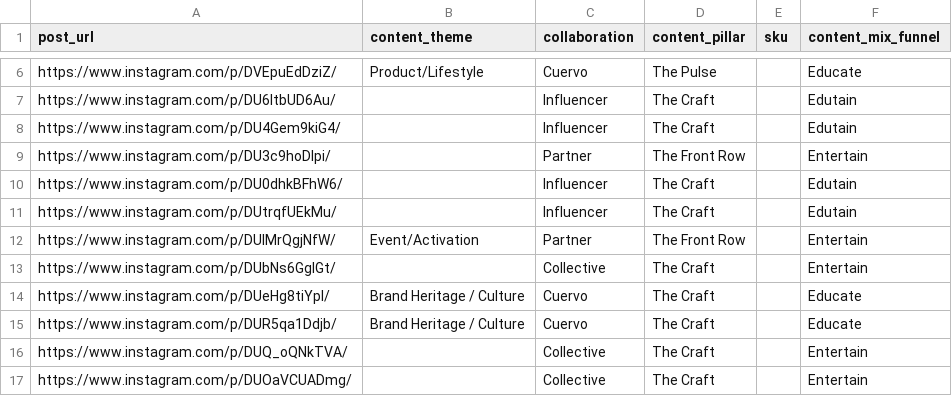
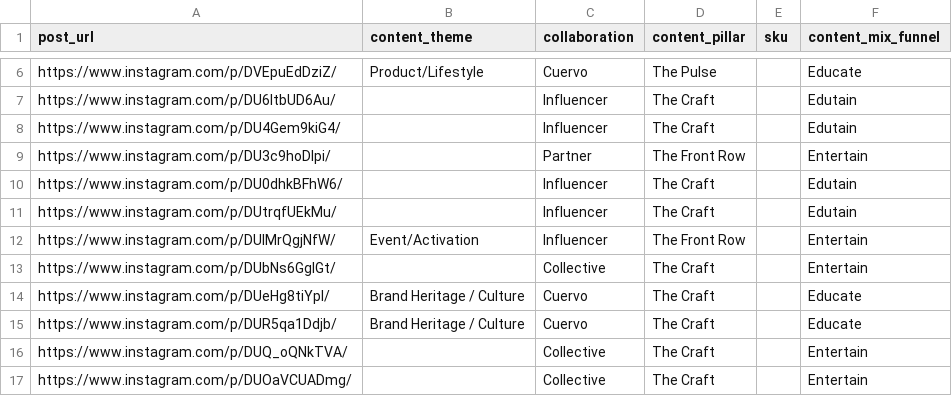
Before and after one commit to garvonious-ui/cuervo-intel, a CSV file: data/cuervo/sprout/theme_overrides.csv, drawn as a sheet; only a part is shown, gaps mark what is left out.

```diff
--- a/data/cuervo/sprout/theme_overrides.csv
+++ b/data/cuervo/sprout/theme_overrides.csv
@@ -11,3 +11,3 @@ https://www.instagram.com/p/DU0dhkBFhW6/,,Influencer,The Craft,,Edutain
 https://www.instagram.com/p/DUtrqfUEkMu/,,Influencer,The Craft,,Edutain
-https://www.instagram.com/p/DUlMrQgjNfW/,Event/Activation,Partner,The Front Row,,Entertain
+https://www.instagram.com/p/DUlMrQgjNfW/,Event/Activation,Influencer,The Front Row,,Entertain
 https://www.instagram.com/p/DUbNs6GgIGt/,,Collective,The Craft,,Entertain
```
Also changed, not shown: 1 other file.
